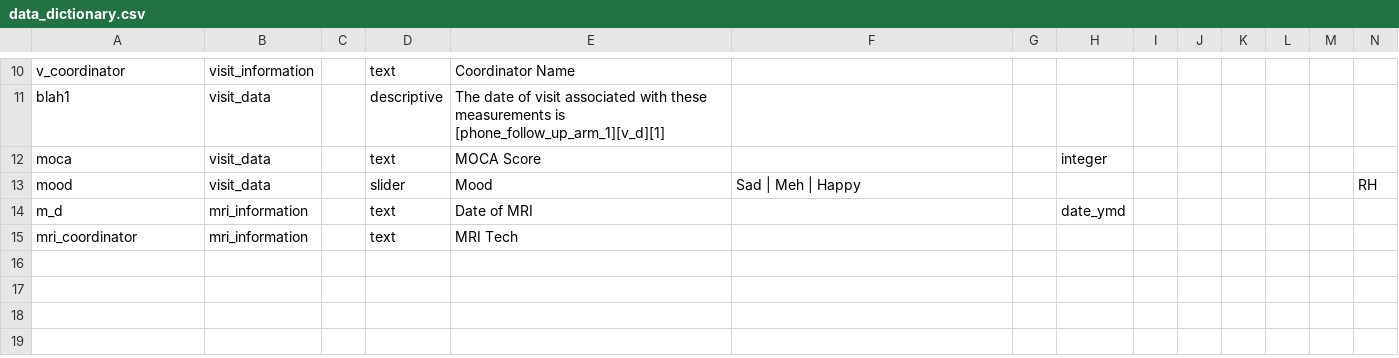
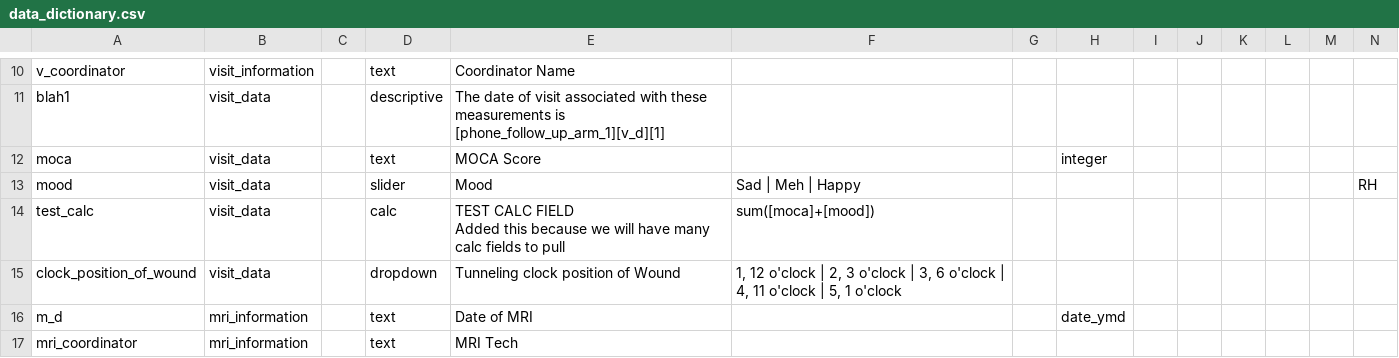
Before and after one commit to NUARIG/redcap2omop, a CSV file: lib/setup/data/data_dictionary.csv, drawn as a sheet; only a part is shown, gaps mark what is left out; rows hold the shown columns only; ↵ is a line break in a cell; the diff names each change by its address in the sheet, - before the commit and + after, or states it on an @@ line.

```diff
--- a/lib/setup/data/data_dictionary.csv
+++ b/lib/setup/data/data_dictionary.csv
+row 14: test_calc | visit_data |  | calc | TEST CALC FIELD ↵ Added this because we will have many calc fields to pull | sum([moca]+[mood])
+row 15: clock_position_of_wound | visit_data |  | dropdown | Tunneling clock position of Wound | 1, 12 o'clock | 2, 3 o'clock | 3, 6 o'clock | 4, 11 o'clock | 5, 1 o'clock
```
Also changed, not shown: 7 other files.
